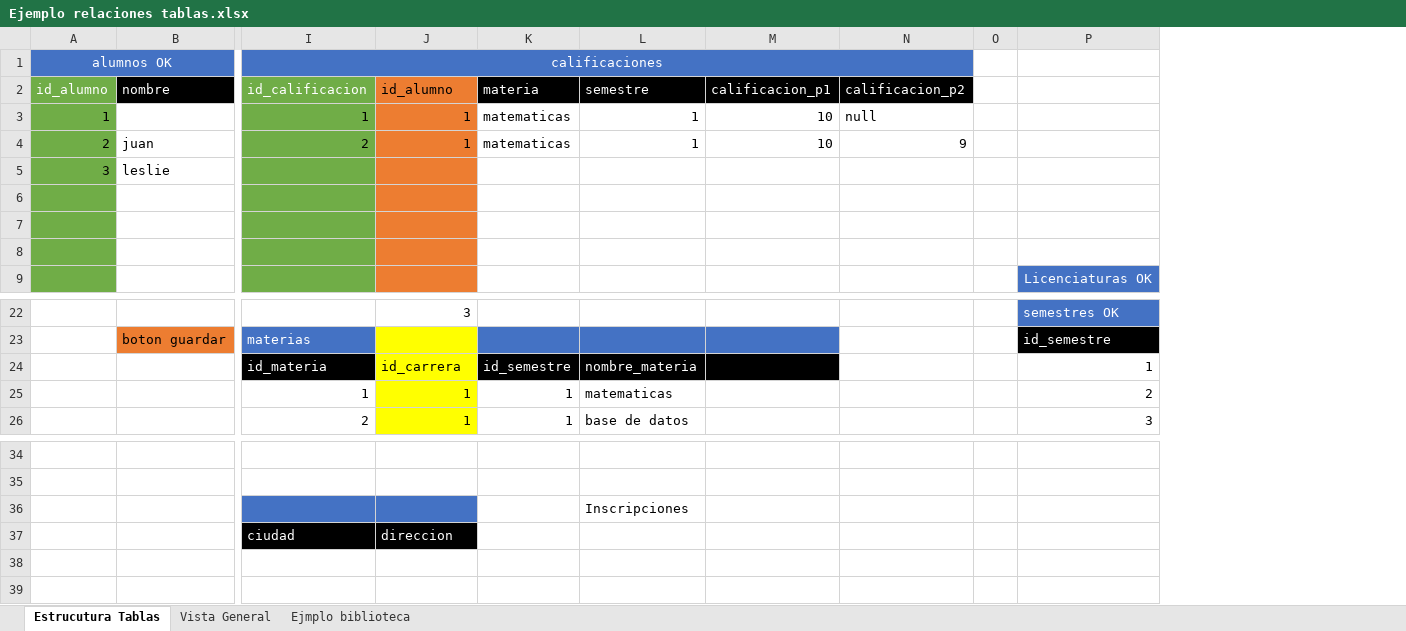
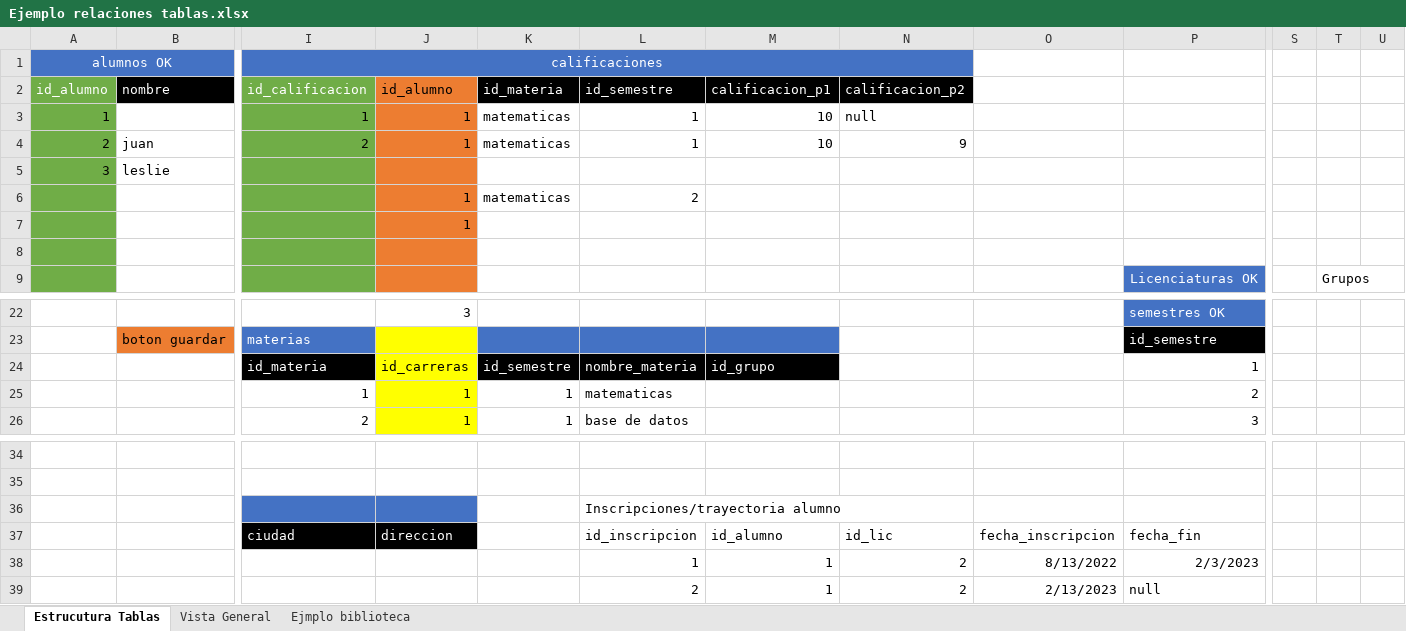
Before and after one commit to icalzadas/CursoSQL, an Excel workbook: dia2/Ejemplo relaciones tablas.xlsx, sheet Estrucutura Tablas, drawn as a sheet; only a part is shown, gaps mark what is left out; values as stored, in another font and other column widths than the file's, no borders; removed rows and columns are numbered as before the commit, all else as after; rows hold the shown columns only; the diff names each change by its address in the sheet, - before the commit and + after, or states it on an @@ line.

```diff
--- a/dia2/Ejemplo relaciones tablas.xlsx (sheet Estrucutura Tablas)
+++ b/dia2/Ejemplo relaciones tablas.xlsx (sheet Estrucutura Tablas)
-column O, empty
+column O, empty
+column S, empty
+column T, row 9: Grupos
+column U, empty
-K2: materia
+K2: id_materia
-L2: semestre
+L2: id_semestre
-row 6: (empty)
+row 6:  |  |  | 1 | matematicas | 2
-J7 (id_alumno): (empty)
+J7 (id_alumno): 1
-J24 (id_alumno): id_carrera
+J24 (id_alumno): id_carreras
-M24 (calificacion_p1): (empty)
+M24 (calificacion_p1): id_grupo
-L36 (id_semestre): Inscripciones
+L36 (id_semestre): Inscripciones/trayectoria alumno
-row 37:  |  | ciudad | direccion
+row 37:  |  | ciudad | direccion |  | id_inscripcion | id_alumno | id_lic | fecha_inscripcion | fecha_fin
+row 38:  |  |  |  |  | 1 | 1 | 2 | 8/13/2022 | 2/3/2023
+row 39:  |  |  |  |  | 2 | 1 | 2 | 2/13/2023 | null
```
Also changed, not shown: 2 other files.
